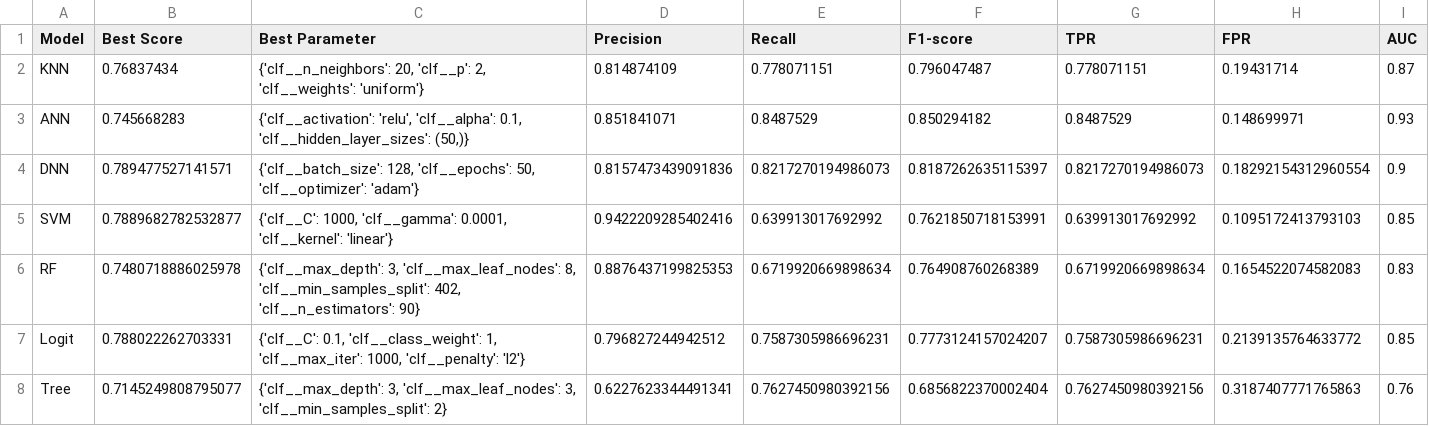
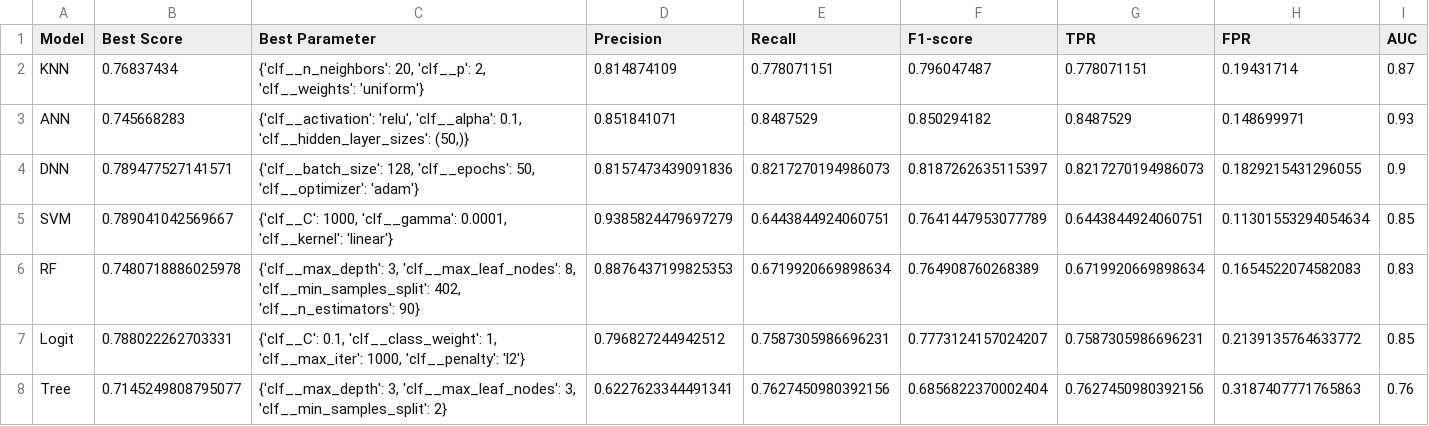
Before and after one commit to sangchun1/bank_account_fraud, a CSV file: csv/model_results.csv, drawn as a sheet.

```diff
--- a/csv/model_results.csv
+++ b/csv/model_results.csv
@@ -3,4 +3,4 @@ KNN,0.76837434,"{'clf__n_neighbors': 20, 'clf__p': 2, 'clf__weights': 'uniform'}
 ANN,0.745668283,"{'clf__activation': 'relu', 'clf__alpha': 0.1, 'clf__hidden_layer_sizes': (50,)}",0.851841071,0.8487529,0.850294182,0.8487529,0.148699971,0.93
-DNN,0.789477527141571,"{'clf__batch_size': 128, 'clf__epochs': 50, 'clf__optimizer': 'adam'}",0.8157473439091836,0.8217270194986073,0.8187262635115397,0.8217270194986073,0.18292154312960554,0.9
-SVM,0.7889682782532877,"{'clf__C': 1000, 'clf__gamma': 0.0001, 'clf__kernel': 'linear'}",0.9422209285402416,0.639913017692992,0.7621850718153991,0.639913017692992,0.1095172413793103,0.85
+DNN,0.789477527141571,"{'clf__batch_size': 128, 'clf__epochs': 50, 'clf__optimizer': 'adam'}",0.8157473439091836,0.8217270194986073,0.8187262635115397,0.8217270194986073,0.1829215431296055,0.9
+SVM,0.789041042569667,"{'clf__C': 1000, 'clf__gamma': 0.0001, 'clf__kernel': 'linear'}",0.9385824479697279,0.6443844924060751,0.7641447953077789,0.6443844924060751,0.11301553294054634,0.85
 RF,0.7480718886025978,"{'clf__max_depth': 3, 'clf__max_leaf_nodes': 8, 'clf__min_samples_split': 402, 'clf__n_estimators': 90}",0.8876437199825353,0.6719920669898634,0.764908760268389,0.6719920669898634,0.1654522074582083,0.83
```
Also changed, not shown: 3 other files.
